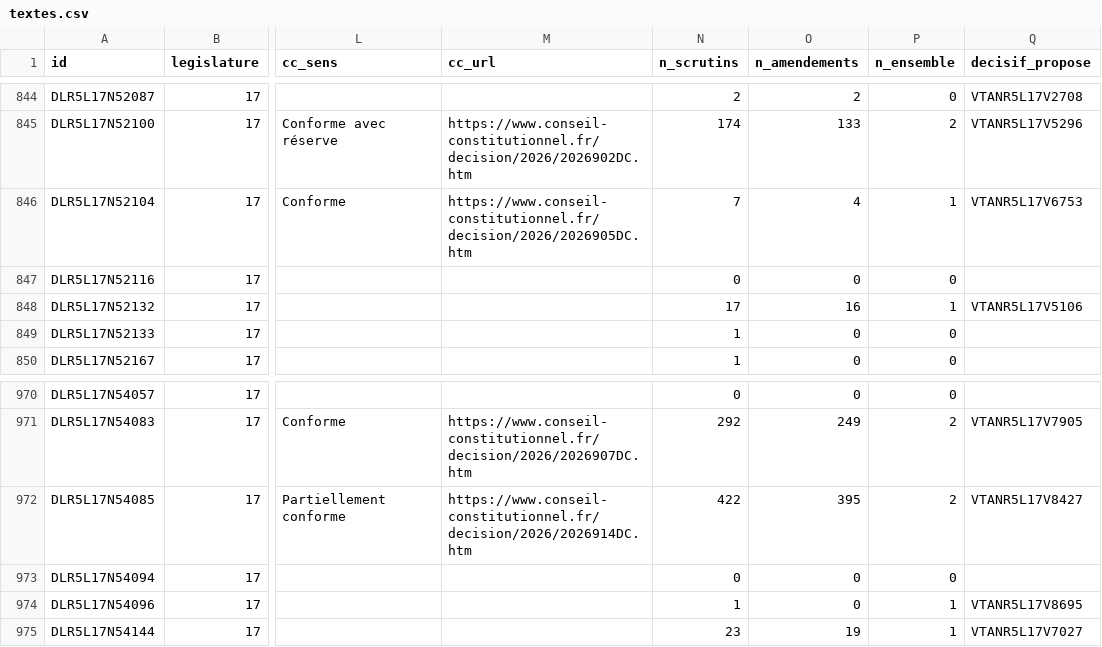
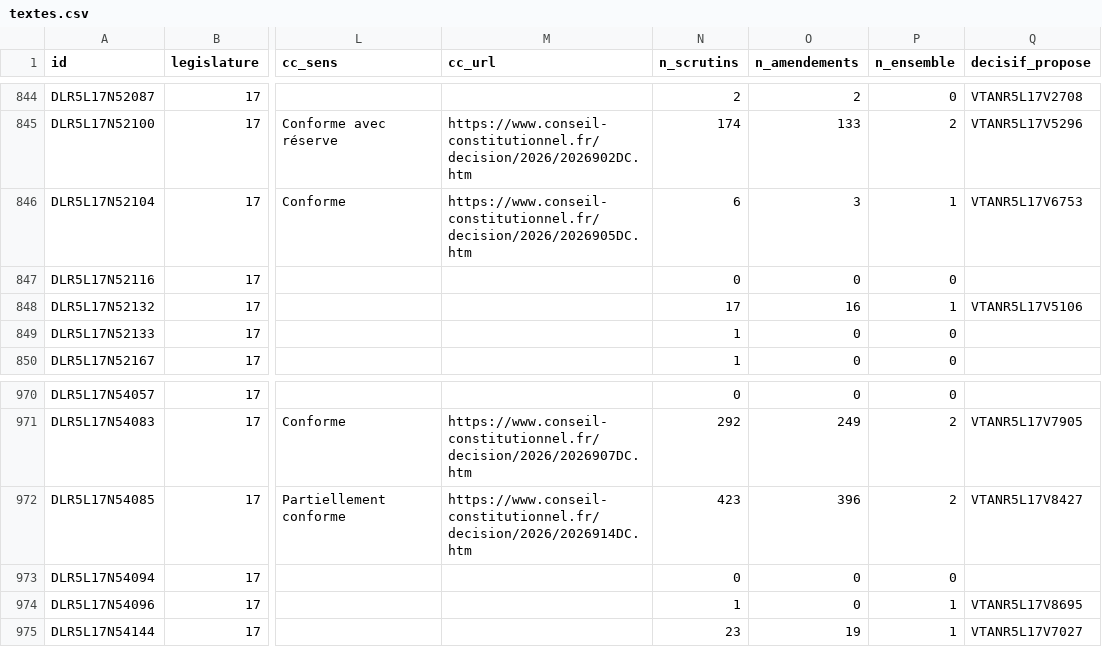
Before and after one commit to m4xim1nus/leurs-voix-nos-droits, a CSV file: data/export/textes.csv, drawn as a sheet; only a part is shown, gaps mark what is left out; the diff names each change by its address in the sheet, - before the commit and + after, or states it on an @@ line.

```diff
--- a/data/export/textes.csv
+++ b/data/export/textes.csv
-N846 (n_scrutins): 7
+N846 (n_scrutins): 6
-O846 (n_amendements): 4
+O846 (n_amendements): 3
-N972 (n_scrutins): 422
+N972 (n_scrutins): 423
-O972 (n_amendements): 395
+O972 (n_amendements): 396
```
Also changed, not shown: 11 other files.
